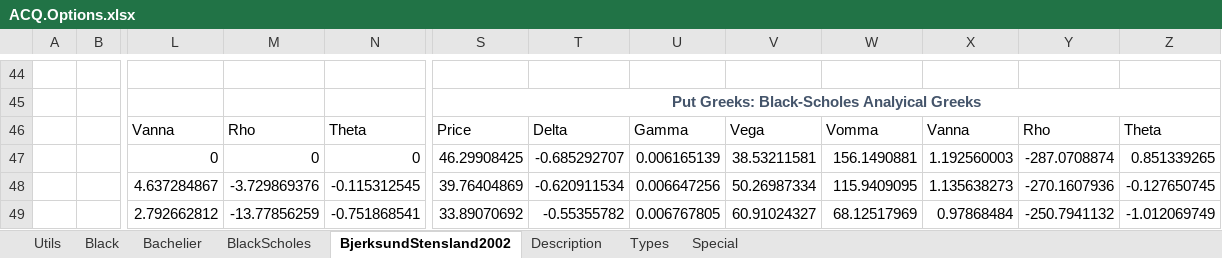
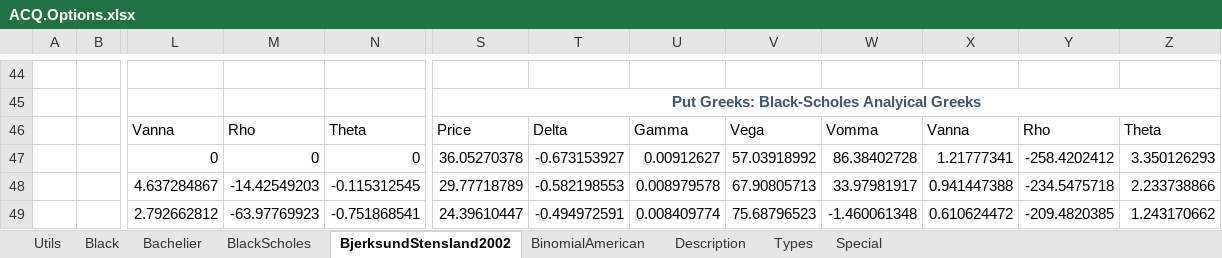
Before and after one commit to ratesquant/ACQ, an Excel workbook: ACQ.Excel/ACQ.Options.xlsx, sheet BjerksundStensland2002, drawn as a sheet; only a part is shown, gaps mark what is left out; values as stored, in another font and other column widths than the file's, no borders; charts and pictures not drawn; the diff covers the shown part only; the diff names each change by its address in the sheet, - before the commit and + after, or states it on an @@ line.

Commit message:
added binomial pricer for american options

```diff
--- a/ACQ.Excel/ACQ.Options.xlsx (sheet BjerksundStensland2002)
+++ b/ACQ.Excel/ACQ.Options.xlsx (sheet BjerksundStensland2002)
+sheet tab: BinomialAmerican
-S47: 46.29908425
+S47: 36.05270378
-T47: -0.685292707
+T47: -0.673153927
-U47: 0.006165139
+U47: 0.00912627
-V47: 38.53211581
+V47: 57.03918992
-W47: 156.1490881
+W47: 86.38402728
-X47: 1.192560003
+X47: 1.21777341
-Y47: -287.0708874
+Y47: -258.4202412
-Z47: 0.851339265
+Z47: 3.350126293
-M48: -3.729869376
+M48: -14.42549203
-S48: 39.76404869
+S48: 29.77718789
-T48: -0.620911534
+T48: -0.582198553
-U48: 0.006647256
+U48: 0.008979578
-V48: 50.26987334
+V48: 67.90805713
-W48: 115.9409095
+W48: 33.97981917
-X48: 1.135638273
+X48: 0.941447388
-Y48: -270.1607936
+Y48: -234.5475718
-Z48: -0.127650745
+Z48: 2.233738866
-M49: -13.77856259
+M49: -63.97769923
-S49: 33.89070692
+S49: 24.39610447
-T49: -0.55355782
+T49: -0.494972591
-U49: 0.006767805
+U49: 0.008409774
-V49: 60.91024327
+V49: 75.68796523
-W49: 68.12517969
+W49: -1.460061348
-X49: 0.97868484
+X49: 0.610624472
-Y49: -250.7941132
+Y49: -209.4820385
-Z49: -1.012069749
+Z49: 1.243170662
```
Also changed, not shown: 11 added rows, 11 removed rows and 110 edited cells elsewhere in this sheet, sheet Types, sheet Utils, formulas that keep their value, charts or pictures, 2 other files.
